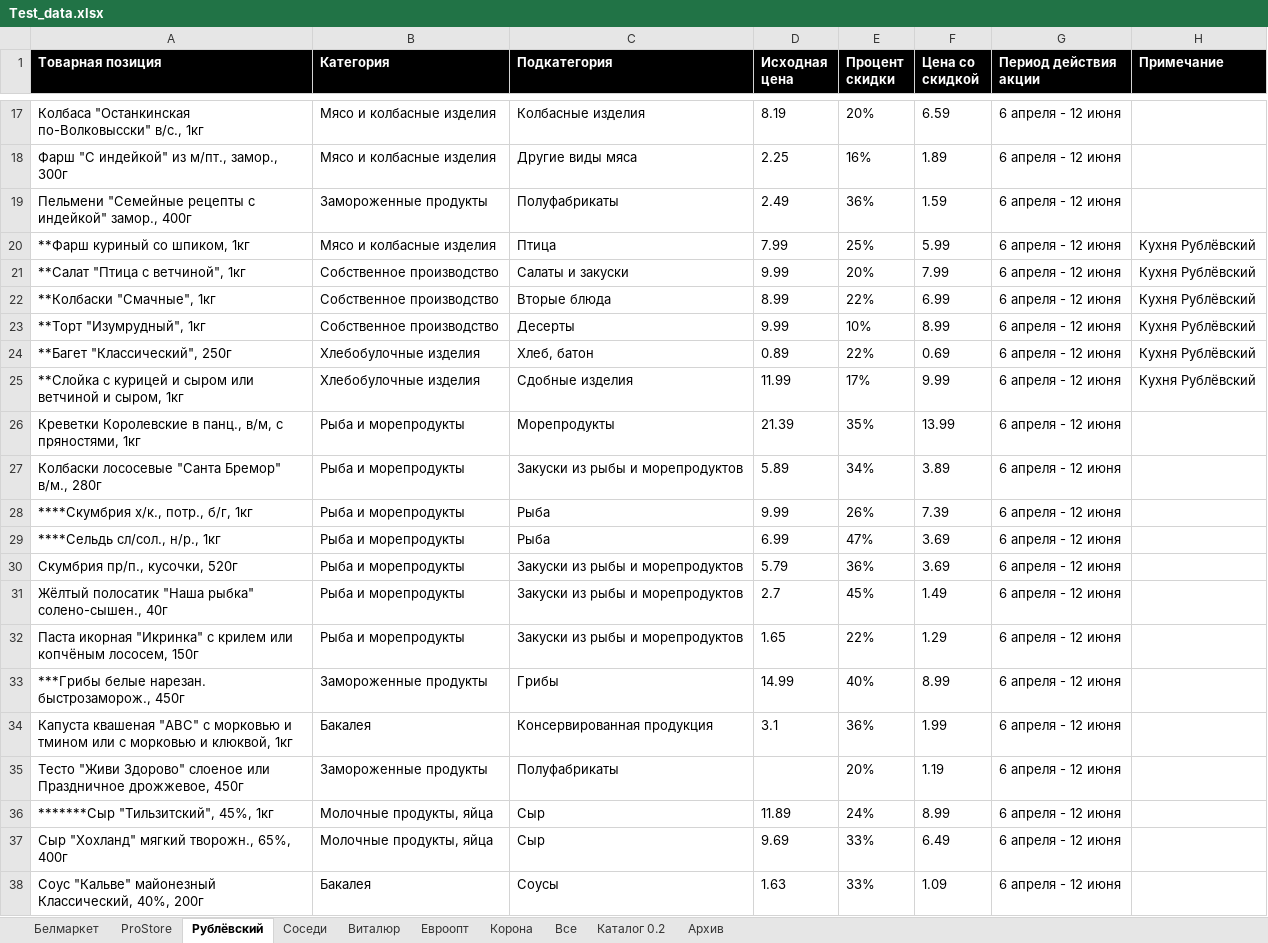
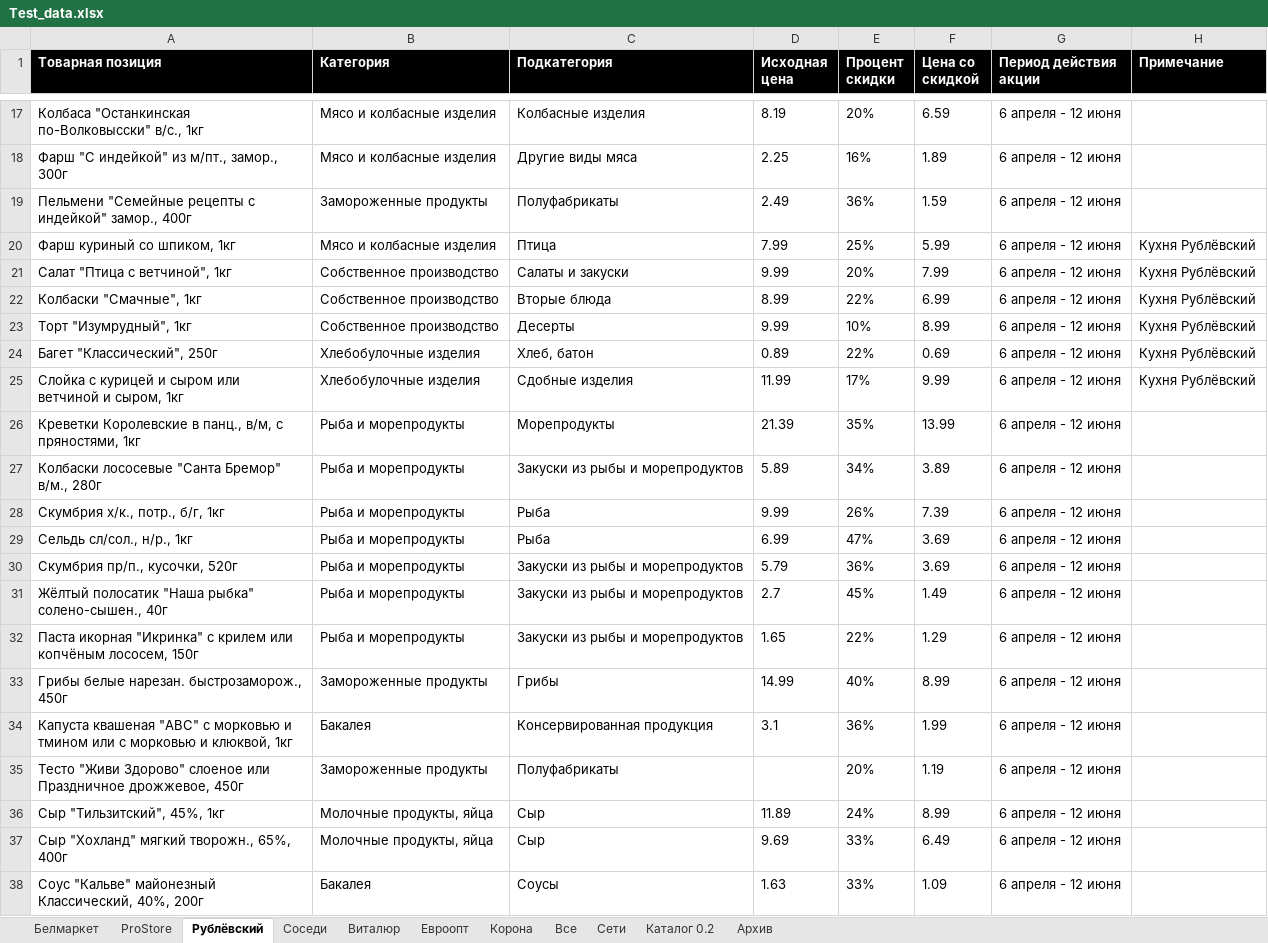
Before and after one commit to VadimMustyatsa/naakcii, an Excel workbook: api/src/main/resources/Test_data.xlsx, sheet Рублёвский, drawn as a sheet; only a part is shown, gaps mark what is left out; values as stored, in another font and other column widths than the file's, no borders; the diff covers the shown part only; the diff names each change by its address in the sheet, - before the commit and + after, or states it on an @@ line.

```diff
--- a/api/src/main/resources/Test_data.xlsx (sheet Рублёвский)
+++ b/api/src/main/resources/Test_data.xlsx (sheet Рублёвский)
+sheet tab: Сети
-A20 (Товарная позиция): **Фарш куриный со шпиком, 1кг
+A20 (Товарная позиция): Фарш куриный со шпиком, 1кг
-A21 (Товарная позиция): **Салат "Птица с ветчиной", 1кг
+A21 (Товарная позиция): Салат "Птица с ветчиной", 1кг
-A22 (Товарная позиция): **Колбаски "Смачные", 1кг
+A22 (Товарная позиция): Колбаски "Смачные", 1кг
-A23 (Товарная позиция): **Торт "Изумрудный", 1кг
+A23 (Товарная позиция): Торт "Изумрудный", 1кг
-A24 (Товарная позиция): **Багет "Классический", 250г
+A24 (Товарная позиция): Багет "Классический", 250г
-A25 (Товарная позиция): **Слойка с курицей…
+A25 (Товарная позиция): Слойка с курицей…
-A28 (Товарная позиция): ****Скумбрия х/к., потр., б/г, 1кг
+A28 (Товарная позиция): Скумбрия х/к., потр., б/г, 1кг
-A29 (Товарная позиция): ****Сельдь сл/сол., н/р., 1кг
+A29 (Товарная позиция): Сельдь сл/сол., н/р., 1кг
-A33 (Товарная позиция): ***Грибы белые нарезан. быстрозаморож., 450г
+A33 (Товарная позиция): Грибы белые нарезан. быстрозаморож., 450г
-A36 (Товарная позиция): *******Сыр "Тильзитский", 45%, 1кг
+A36 (Товарная позиция): Сыр "Тильзитский", 45%, 1кг
```
Also changed, not shown: 8 removed rows and 22 edited cells elsewhere in this sheet, sheet Соседи, sheet ProStore, 9 other files.
